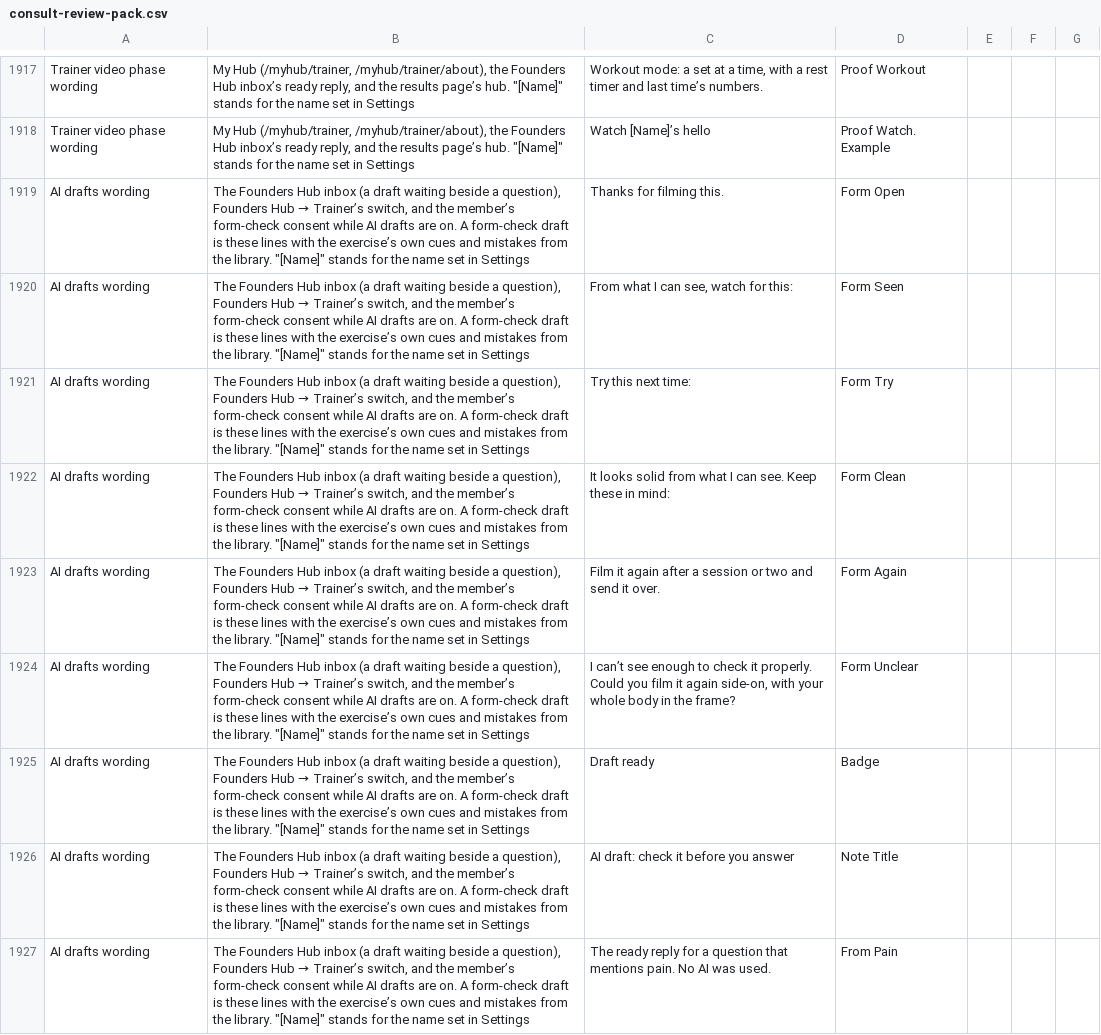
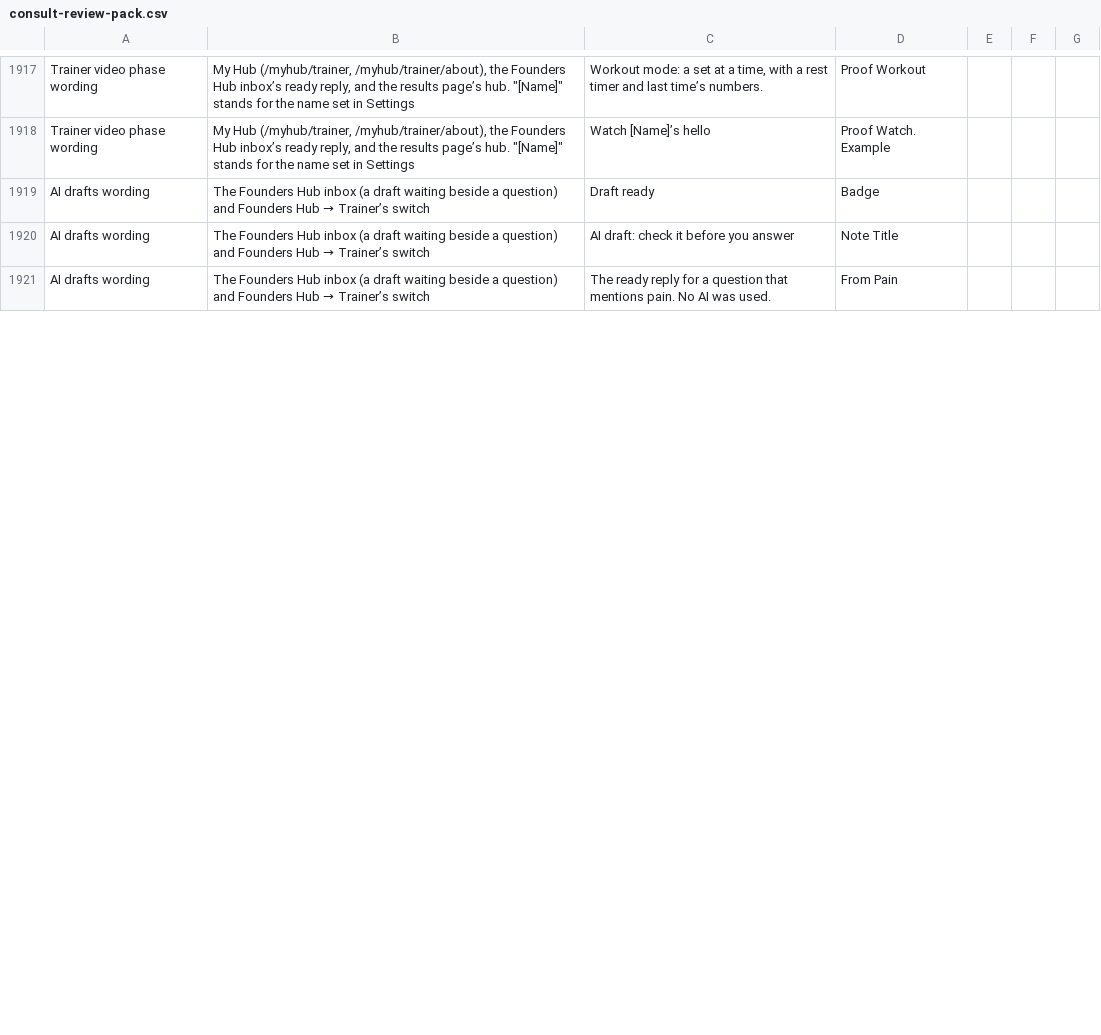
Before and after one commit to lsai1234/quiz, a CSV file: docs/consult-review-pack.csv, drawn as a sheet; only a part is shown, gaps mark what is left out; the diff covers the shown part only.

```diff
--- a/docs/consult-review-pack.csv
+++ b/docs/consult-review-pack.csv
@@ -1918,10 +1918,4 @@ Trainer video phase wording,"My Hub (/myhub/trainer, /myhub/trainer/about), the
 Trainer video phase wording,"My Hub (/myhub/trainer, /myhub/trainer/about), the Founders Hub inbox’s ready reply, and the results page’s hub. ""[Name]"" stands for the name set in Settings",Watch [Name]’s hello,Proof Watch. Example,,,
-AI drafts wording,"The Founders Hub inbox (a draft waiting beside a question), Founders Hub → Trainer’s switch, and the member’s form-check consent while AI drafts are on. A form-check draft is these lines with the exercise’s own cues and mistakes from the library. ""[Name]"" stands for the name set in Settings",Thanks for filming this.,Form Open,,,
-AI drafts wording,"The Founders Hub inbox (a draft waiting beside a question), Founders Hub → Trainer’s switch, and the member’s form-check consent while AI drafts are on. A form-check draft is these lines with the exercise’s own cues and mistakes from the library. ""[Name]"" stands for the name set in Settings","From what I can see, watch for this:",Form Seen,,,
-AI drafts wording,"The Founders Hub inbox (a draft waiting beside a question), Founders Hub → Trainer’s switch, and the member’s form-check consent while AI drafts are on. A form-check draft is these lines with the exercise’s own cues and mistakes from the library. ""[Name]"" stands for the name set in Settings",Try this next time:,Form Try,,,
-AI drafts wording,"The Founders Hub inbox (a draft waiting beside a question), Founders Hub → Trainer’s switch, and the member’s form-check consent while AI drafts are on. A form-check draft is these lines with the exercise’s own cues and mistakes from the library. ""[Name]"" stands for the name set in Settings",It looks solid from what I can see. Keep these in mind:,Form Clean,,,
-AI drafts wording,"The Founders Hub inbox (a draft waiting beside a question), Founders Hub → Trainer’s switch, and the member’s form-check consent while AI drafts are on. A form-check draft is these lines with the exercise’s own cues and mistakes from the library. ""[Name]"" stands for the name set in Settings",Film it again after a session or two and send it over.,Form Again,,,
-AI drafts wording,"The Founders Hub inbox (a draft waiting beside a question), Founders Hub → Trainer’s switch, and the member’s form-check consent while AI drafts are on. A form-check draft is these lines with the exercise’s own cues and mistakes from the library. ""[Name]"" stands for the name set in Settings","I can’t see enough to check it properly. Could you film it again side-on, with your whole body in the frame?",Form Unclear,,,
-AI drafts wording,"The Founders Hub inbox (a draft waiting beside a question), Founders Hub → Trainer’s switch, and the member’s form-check consent while AI drafts are on. A form-check draft is these lines with the exercise’s own cues and mistakes from the library. ""[Name]"" stands for the name set in Settings",Draft ready,Badge,,,
-AI drafts wording,"The Founders Hub inbox (a draft waiting beside a question), Founders Hub → Trainer’s switch, and the member’s form-check consent while AI drafts are on. A form-check draft is these lines with the exercise’s own cues and mistakes from the library. ""[Name]"" stands for the name set in Settings",AI draft: check it before you answer,Note Title,,,
-AI drafts wording,"The Founders Hub inbox (a draft waiting beside a question), Founders Hub → Trainer’s switch, and the member’s form-check consent while AI drafts are on. A form-check draft is these lines with the exercise’s own cues and mistakes from the library. ""[Name]"" stands for the name set in Settings",The ready reply for a question that mentions pain. No AI was used.,From Pain,,,
+AI drafts wording,The Founders Hub inbox (a draft waiting beside a question) and Founders Hub → Trainer’s switch,Draft ready,Badge,,,
+AI drafts wording,The Founders Hub inbox (a draft waiting beside a question) and Founders Hub → Trainer’s switch,AI draft: check it before you answer,Note Title,,,
+AI drafts wording,The Founders Hub inbox (a draft waiting beside a question) and Founders Hub → Trainer’s switch,The ready reply for a question that mentions pain. No AI was used.,From Pain,,,
```
Also changed, not shown: 3 removed rows and 7 edited cells elsewhere in this file, 13 other files.
